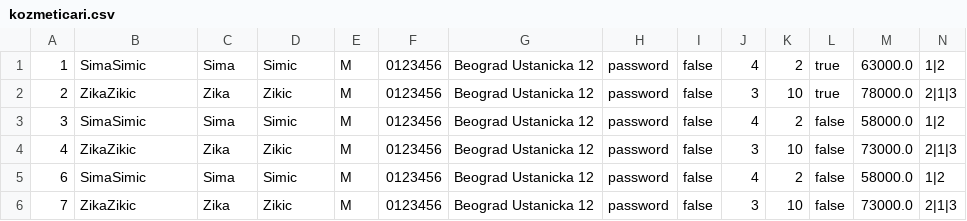
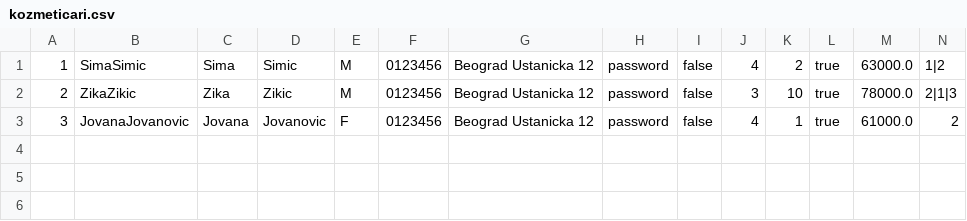
Before and after one commit to Bruda04/Kozmeticki-salon-projekat, a CSV file: data/kozmeticari.csv, drawn as a sheet.

```diff
--- a/data/kozmeticari.csv
+++ b/data/kozmeticari.csv
@@ -2,5 +2,2 @@
 2,ZikaZikic,Zika,Zikic,M,0123456,Beograd Ustanicka 12,password,false,3,10,true,78000.0,2|1|3
-3,SimaSimic,Sima,Simic,M,0123456,Beograd Ustanicka 12,password,false,4,2,false,58000.0,1|2
-4,ZikaZikic,Zika,Zikic,M,0123456,Beograd Ustanicka 12,password,false,3,10,false,73000.0,2|1|3
-6,SimaSimic,Sima,Simic,M,0123456,Beograd Ustanicka 12,password,false,4,2,false,58000.0,1|2
-7,ZikaZikic,Zika,Zikic,M,0123456,Beograd Ustanicka 12,password,false,3,10,false,73000.0,2|1|3
+3,JovanaJovanovic,Jovana,Jovanovic,F,0123456,Beograd Ustanicka 12,password,false,4,1,true,61000.0,2
```
Also changed, not shown: data/zakazaniTretmani.csv, 39 other files.
